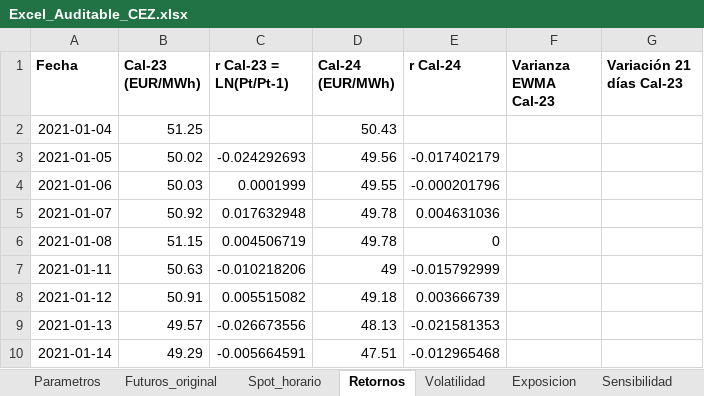
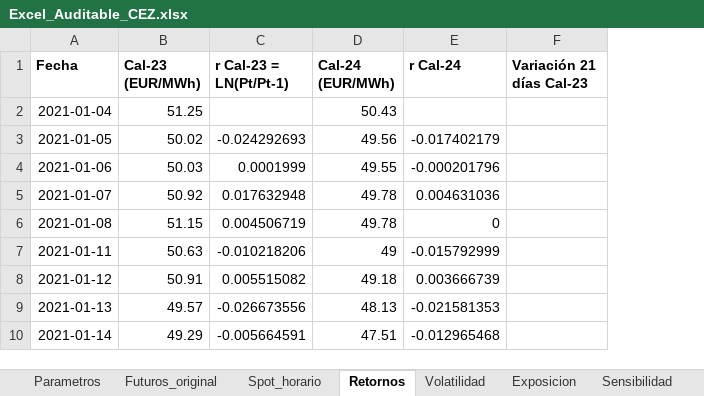
Before and after one commit to Diego-Vega-Viquez/Proyecto-CA0308, an Excel workbook: data_clean/Excel_Auditable_CEZ.xlsx, sheet Retornos, drawn as a sheet; only a part is shown; values as stored, in another font and other column widths than the file's, no borders; charts and pictures not drawn; the diff names each change by its address in the sheet, - before the commit and + after, or states it on an @@ line.

```diff
--- a/data_clean/Excel_Auditable_CEZ.xlsx (sheet Retornos)
+++ b/data_clean/Excel_Auditable_CEZ.xlsx (sheet Retornos)
-column F (Varianza EWMA Cal-23), empty
```
Also changed, not shown: sheet Sensibilidad, sheet Parametros, sheet Exposicion, sheet Probabilidades, sheet Volatilidad, other sheet tabs, formulas that keep their value, charts or pictures, 11 other files.
